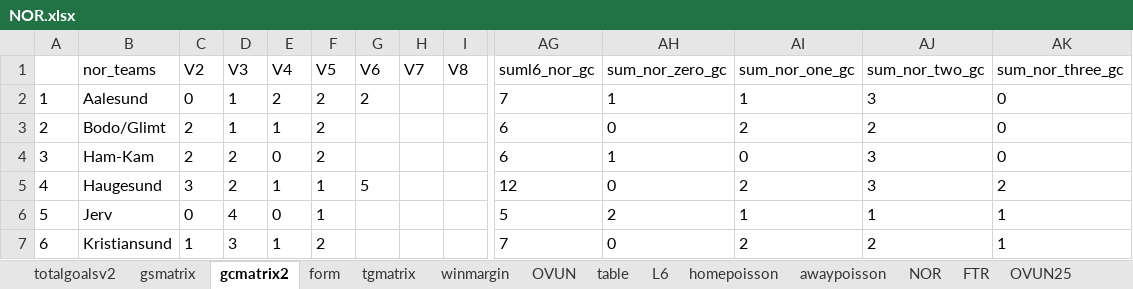
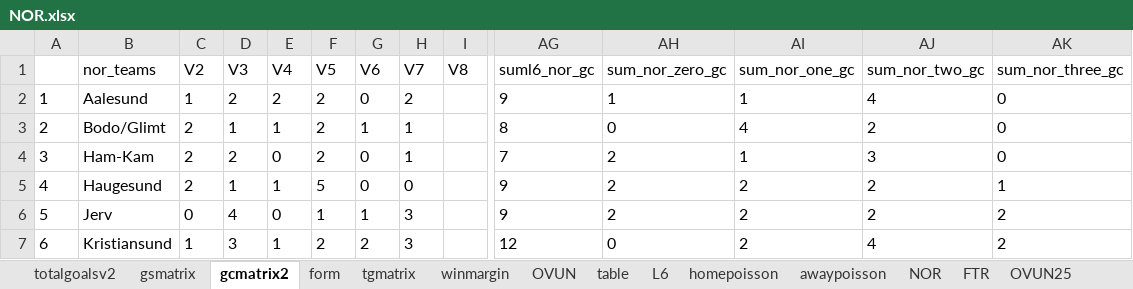
Before and after one commit to gitboyzorro5/Rsoccer, an Excel workbook: NL/NOR.xlsx, sheet gcmatrix2, drawn as a sheet; only a part is shown, gaps mark what is left out; values as stored, in another font and other column widths than the file's, no borders; the diff covers the shown part only; the diff names each change by its address in the sheet, - before the commit and + after, or states it on an @@ line.

```diff
--- a/NL/NOR.xlsx (sheet gcmatrix2)
+++ b/NL/NOR.xlsx (sheet gcmatrix2)
-C2 (V2): 0
+C2 (V2): 1
-D2 (V3): 1
+D2 (V3): 2
-G2 (V6): 2
+G2 (V6): 0
-H2 (V7): (empty)
+H2 (V7): 2
-AG2 (suml6_nor_gc): 7
+AG2 (suml6_nor_gc): 9
-AJ2 (sum_nor_two_gc): 3
+AJ2 (sum_nor_two_gc): 4
-G3 (V6): (empty)
+G3 (V6): 1
-H3:H4 (V7): (empty)
+H3:H4 (V7): 1
-AG3 (suml6_nor_gc): 6
+AG3 (suml6_nor_gc): 8
-AI3 (sum_nor_one_gc): 2
+AI3 (sum_nor_one_gc): 4
-G4 (V6): (empty)
+G4 (V6): 0
-AG4 (suml6_nor_gc): 6
+AG4 (suml6_nor_gc): 7
-AH4 (sum_nor_zero_gc): 1
+AH4 (sum_nor_zero_gc): 2
-AI4 (sum_nor_one_gc): 0
+AI4 (sum_nor_one_gc): 1
-C5 (V2): 3
+C5 (V2): 2
-D5 (V3): 2
+D5 (V3): 1
-F5 (V5): 1
+F5 (V5): 5
-G5 (V6): 5
+G5 (V6): 0
-H5 (V7): (empty)
+H5 (V7): 0
-AG5 (suml6_nor_gc): 12
+AG5 (suml6_nor_gc): 9
-AH5 (sum_nor_zero_gc): 0
+AH5 (sum_nor_zero_gc): 2
-AJ5 (sum_nor_two_gc): 3
+AJ5 (sum_nor_two_gc): 2
-AK5 (sum_nor_three_gc): 2
+AK5 (sum_nor_three_gc): 1
-G6 (V6): (empty)
+G6 (V6): 1
-H6:H7 (V7): (empty)
+H6:H7 (V7): 3
-AG6 (suml6_nor_gc): 5
+AG6 (suml6_nor_gc): 9
-AI6 (sum_nor_one_gc): 1
+AI6 (sum_nor_one_gc): 2
-AJ6 (sum_nor_two_gc): 1
+AJ6 (sum_nor_two_gc): 2
-AK6:AK7 (sum_nor_three_gc): 1
+AK6:AK7 (sum_nor_three_gc): 2
-G7 (V6): (empty)
+G7 (V6): 2
-AG7 (suml6_nor_gc): 7
+AG7 (suml6_nor_gc): 12
-AJ7 (sum_nor_two_gc): 2
+AJ7 (sum_nor_two_gc): 4
```
Also changed, not shown: 78 edited cells elsewhere in this sheet, sheet NOR, sheet OVUN, sheet table, sheet L6, sheet gsmatrix, sheet winmargin, 7 more sheets, NL/ARG.xlsx, NL/BRA.xlsx, 19 other files.
